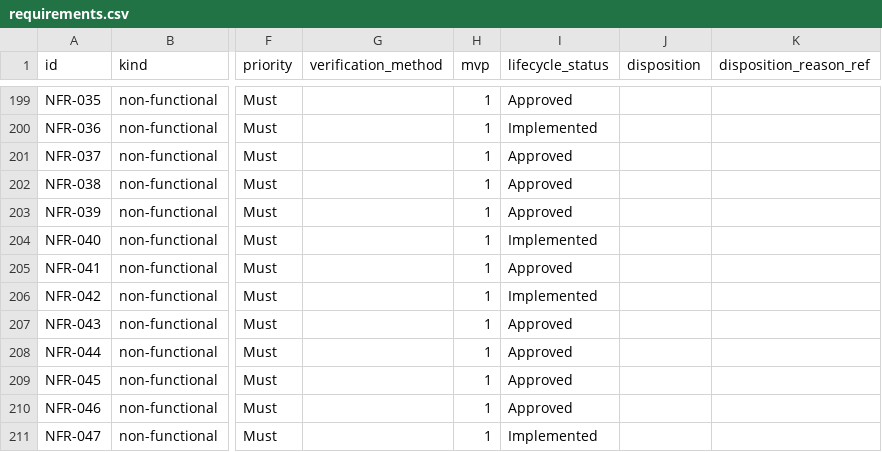
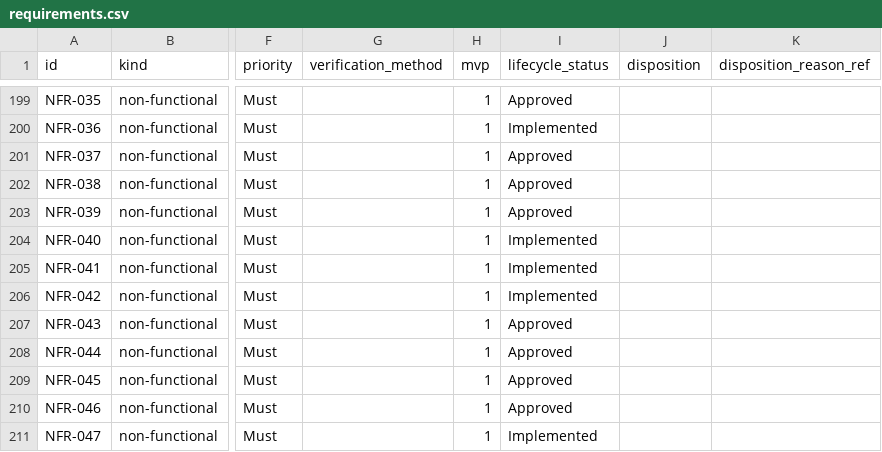
Before and after one commit to A-H-911/acmp, a CSV file: tamheed-package/csv/requirements.csv, drawn as a sheet; only a part is shown, gaps mark what is left out; the diff names each change by its address in the sheet, - before the commit and + after, or states it on an @@ line.

Commit message:
chore(tamheed): DW-029 batch 9 - AC-129 Met; DW-041/042 for two requirements that only LOOK covered
NFR-041/AC-129 Met: closed votes and issued decisions are frozen, correction
only by supersession, every clause proven by a test that FORCES the refusal -
which matters more here than usual, since a happy-path test proves you CAN
write the record, never that you cannot rewrite it. Target 121 -> 120.

DW-041 (NFR-030, WCAG 2.2 AA): axe-core runs across ~40 suites and all are
clean - genuinely strong - but automated scanning cannot establish "100% of
applicable success criteria". axe cannot judge whether alt text is MEANINGFUL
rather than present, whether focus order is LOGICAL rather than defined, or
whether an Arabic RTL reading sequence makes sense.

DW-042 (NFR-035, no hardcoded display strings): ⚠ this one nearly fooled me.
check-i18n.mjs gates CI, is genuinely about i18n, and ran green at 1901 keys -
so "the i18n gate passes" reads as coverage. Reading what it actually COMPARES,
two JSON files against each other, shows it can never see a component. A label
typed straight into JSX ships untranslatable and the EN/AR files stay in
PERFECT PARITY, because the string never entered them.

⚠ Settled rule for the programme, now recorded in both rows: a part-verified
requirement cannot take an AC, because a Partial verdict holds readiness false
permanently (acs-met counts by retired_in and demands the LATEST verdict be
Met). Deferred-work rows are the honest instrument; ACs are reserved for
criteria that can be evidenced whole. Both rows say so, so a later session does
not "helpfully" add the missing ACs.

```diff
--- a/tamheed-package/csv/requirements.csv
+++ b/tamheed-package/csv/requirements.csv
-I205 (lifecycle_status): Approved
+I205 (lifecycle_status): Implemented
```
Also changed, not shown: tamheed-package/csv/acceptance_criteria.csv, tamheed-package/csv/audit_verdicts.csv, 8 other files.
